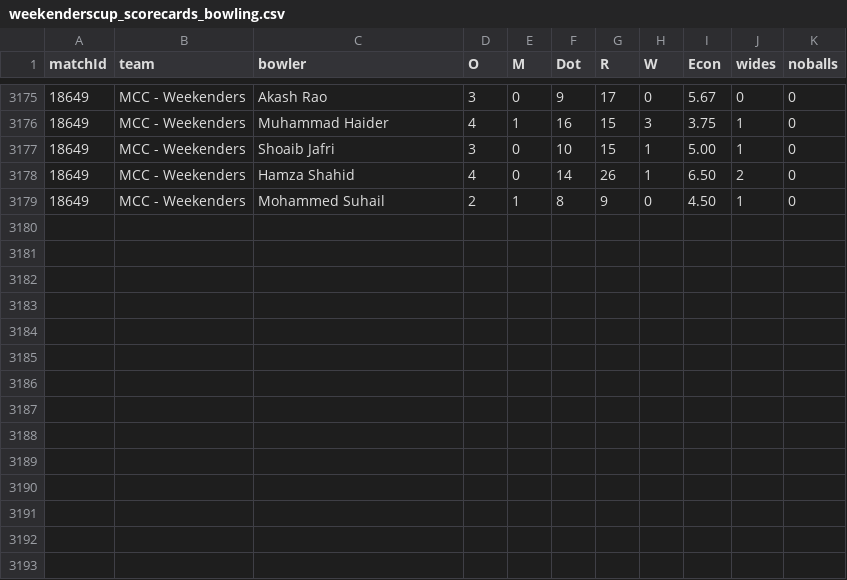
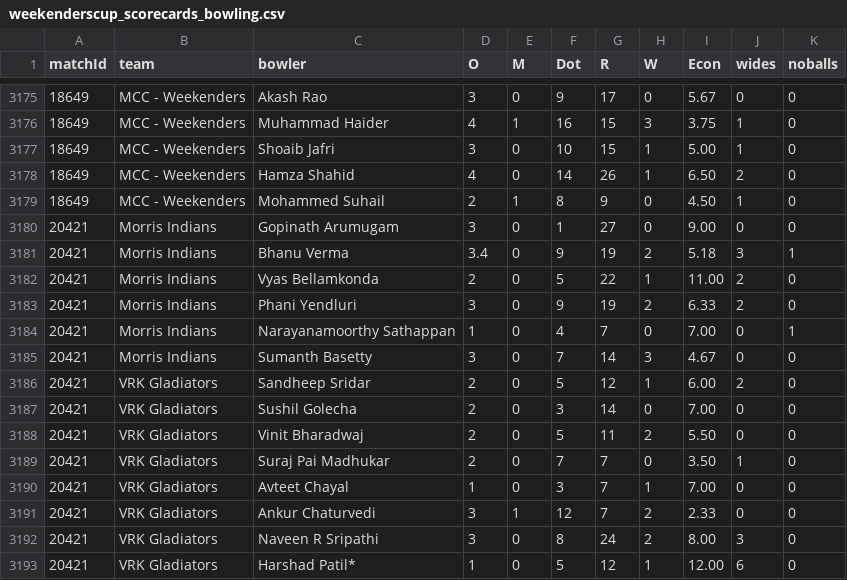
Before and after one commit to SandheepSridar/orangecapbias, a CSV file: NJSBCL/data/weekenderscup_scorecards_bowling.csv, drawn as a sheet; only a part is shown, gaps mark what is left out.

```diff
--- a/NJSBCL/data/weekenderscup_scorecards_bowling.csv
+++ b/NJSBCL/data/weekenderscup_scorecards_bowling.csv
@@ -3179 +3179,15 @@ matchId,team,bowler,O,M,Dot,R,W,Econ,wides,noballs
 18649,MCC - Weekenders,Mohammed Suhail,2,1,8,9,0,4.50,1,0
+20421,Morris Indians,Gopinath Arumugam,3,0,1,27,0,9.00,0,0
+20421,Morris Indians,Bhanu Verma,3.4,0,9,19,2,5.18,3,1
+20421,Morris Indians,Vyas Bellamkonda,2,0,5,22,1,11.00,2,0
+20421,Morris Indians,Phani Yendluri,3,0,9,19,2,6.33,2,0
+20421,Morris Indians,Narayanamoorthy Sathappan,1,0,4,7,0,7.00,0,1
+20421,Morris Indians,Sumanth Basetty,3,0,7,14,3,4.67,0,0
+20421,VRK Gladiators,Sandheep Sridar,2,0,5,12,1,6.00,2,0
+20421,VRK Gladiators,Sushil Golecha,2,0,3,14,0,7.00,0,0
+20421,VRK Gladiators,Vinit Bharadwaj,2,0,5,11,2,5.50,0,0
+20421,VRK Gladiators,Suraj Pai Madhukar,2,0,7,7,0,3.50,1,0
+20421,VRK Gladiators,Avteet Chayal,1,0,3,7,1,7.00,0,0
+20421,VRK Gladiators,Ankur Chaturvedi,3,1,12,7,2,2.33,0,0
+20421,VRK Gladiators,Naveen R Sripathi,3,0,8,24,2,8.00,3,0
+20421,VRK Gladiators,Harshad Patil*,1,0,5,12,1,12.00,6,0
```
Also changed, not shown: NJSBCL/data/weekenderscup_scorecards_batting.csv, NJSBCL/data/weekenderscup_true_totals.csv, 1 other file.
